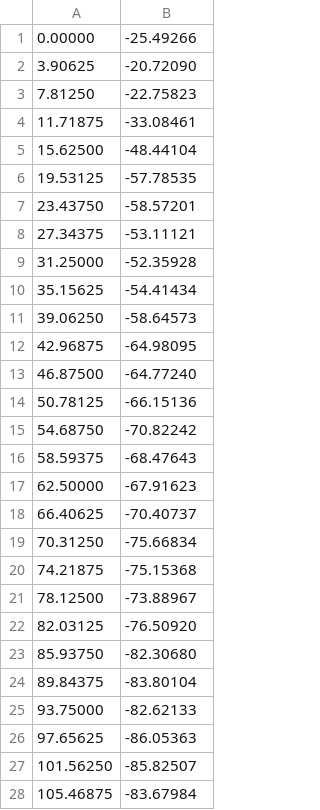
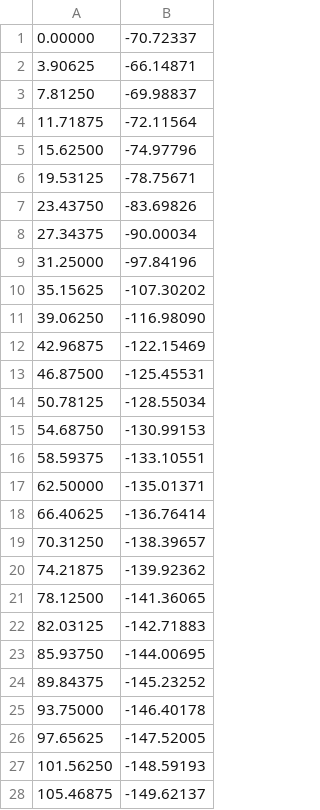
Before and after one commit to williswillz/Multi-Vortex, a CSV file: Gaussian Distribution/Turbulence+Airfoil/TESTING/SPL.csv, drawn as a sheet; only a part is shown; the diff covers the shown part only.

```diff
--- a/Gaussian Distribution/Turbulence+Airfoil/TESTING/SPL.csv
+++ b/Gaussian Distribution/Turbulence+Airfoil/TESTING/SPL.csv
@@ -1,28 +1,28 @@
-0.00000,-25.49266
-3.90625,-20.72090
-7.81250,-22.75823
-11.71875,-33.08461
-15.62500,-48.44104
-19.53125,-57.78535
-23.43750,-58.57201
-27.34375,-53.11121
-31.25000,-52.35928
-35.15625,-54.41434
-39.06250,-58.64573
-42.96875,-64.98095
-46.87500,-64.77240
-50.78125,-66.15136
-54.68750,-70.82242
-58.59375,-68.47643
-62.50000,-67.91623
-66.40625,-70.40737
-70.31250,-75.66834
-74.21875,-75.15368
-78.12500,-73.88967
-82.03125,-76.50920
-85.93750,-82.30680
-89.84375,-83.80104
-93.75000,-82.62133
-97.65625,-86.05363
-101.56250,-85.82507
-105.46875,-83.67984
+0.00000,-70.72337
+3.90625,-66.14871
+7.81250,-69.98837
+11.71875,-72.11564
+15.62500,-74.97796
+19.53125,-78.75671
+23.43750,-83.69826
+27.34375,-90.00034
+31.25000,-97.84196
+35.15625,-107.30202
+39.06250,-116.98090
+42.96875,-122.15469
+46.87500,-125.45531
+50.78125,-128.55034
+54.68750,-130.99153
+58.59375,-133.10551
+62.50000,-135.01371
+66.40625,-136.76414
+70.31250,-138.39657
+74.21875,-139.92362
+78.12500,-141.36065
+82.03125,-142.71883
+85.93750,-144.00695
+89.84375,-145.23252
+93.75000,-146.40178
+97.65625,-147.52005
+101.56250,-148.59193
+105.46875,-149.62137
```
Also changed, not shown: 101 edited cells elsewhere in this file, 25 other files.
